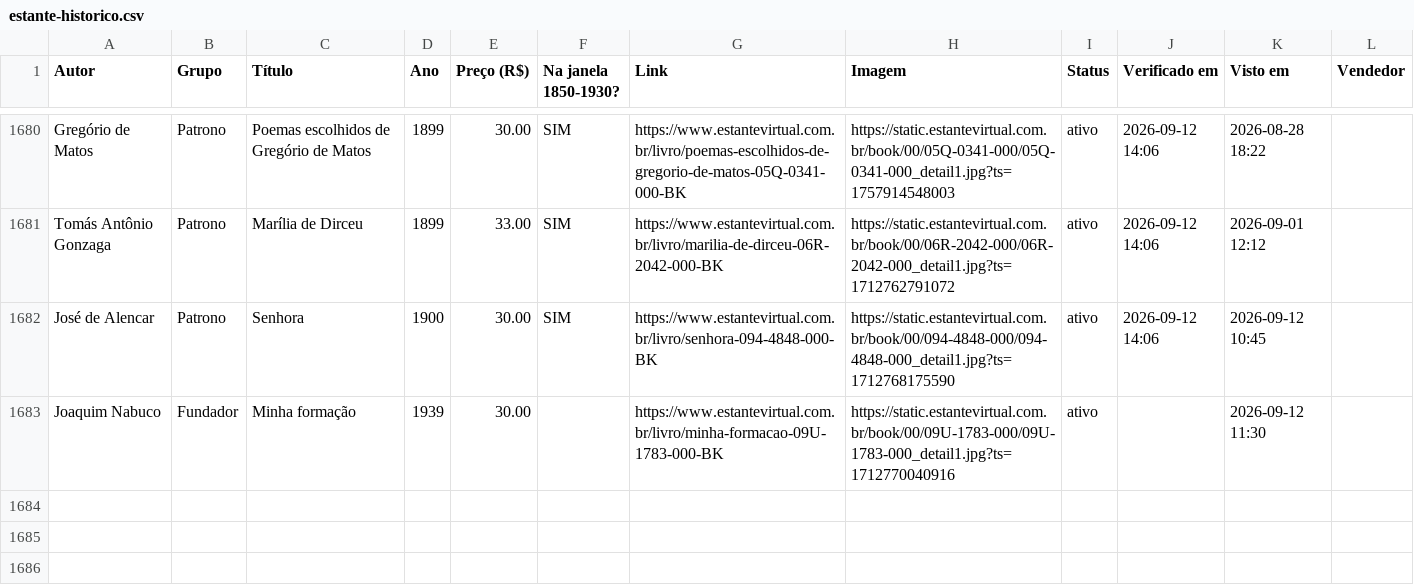
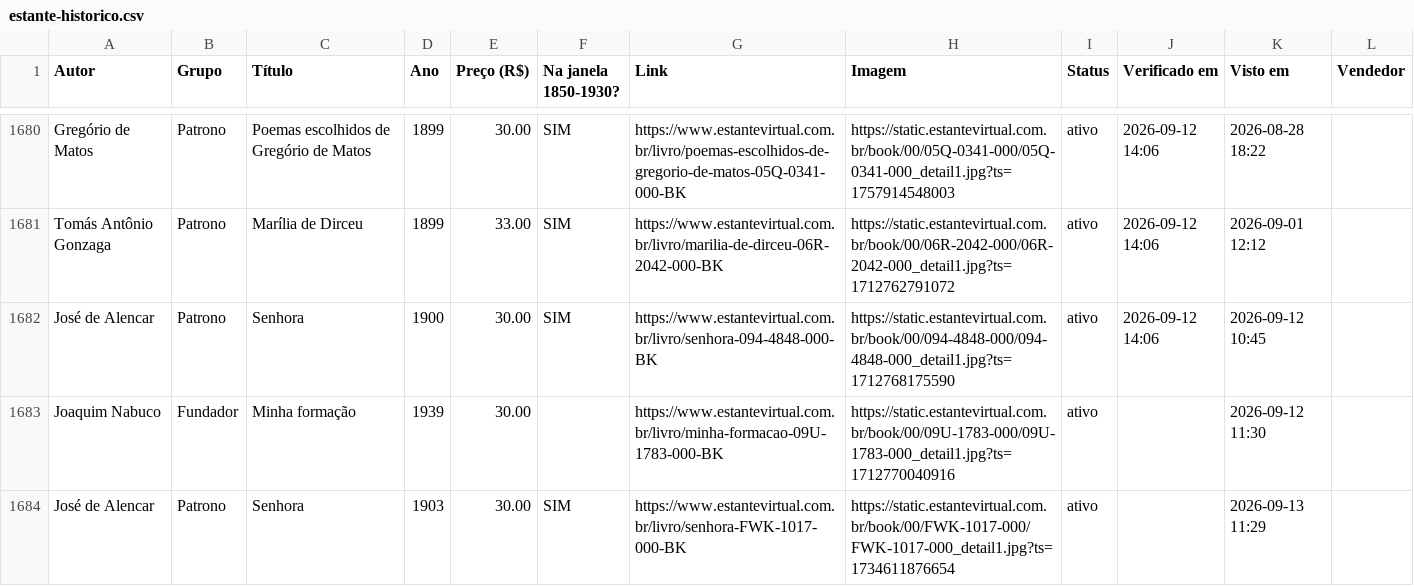
Before and after one commit to feliperibeirobittencourt/clio-radar, a CSV file: raw/estante-historico.csv, drawn as a sheet; only a part is shown, gaps mark what is left out; the diff names each change by its address in the sheet, - before the commit and + after, or states it on an @@ line.

```diff
--- a/raw/estante-historico.csv
+++ b/raw/estante-historico.csv
+row 1684: José de Alencar | Patrono | Senhora | 1903 | 30.00 | SIM | https://www.estantevirtual.com.br/livro/senhora-FWK-1017-000-BK | https://static.estantevirtual.com.br/book/00/FWK-1017-000/FWK-1017-000_detail1.jpg?ts=1734611876654 | ativo |  | 2026-09-13 11:29
```
Also changed, not shown: raw/estante-hoje.csv, 1 other file.
